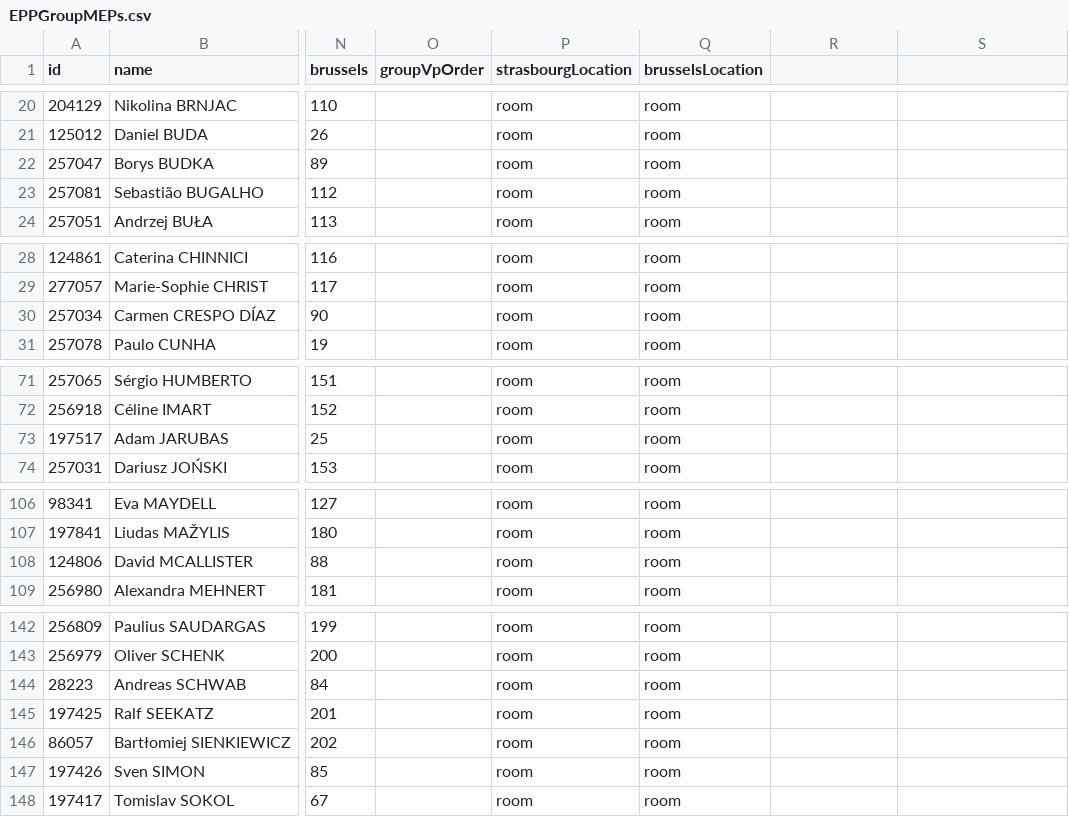
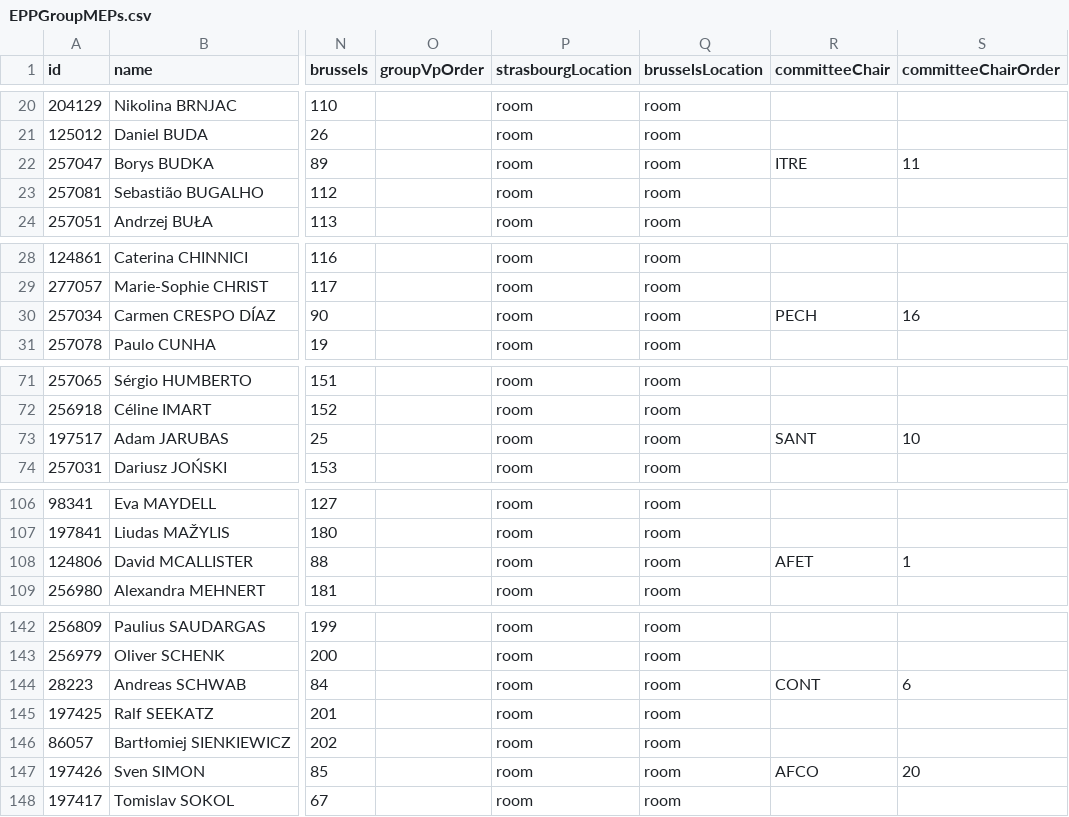
Before and after one commit to alesrus/EPP-10thTerm, a CSV file: EPPGroupMEPs.csv, drawn as a sheet; only a part is shown, gaps mark what is left out; the diff covers the shown part only; the diff names each change by its address in the sheet, - before the commit and + after, or states it on an @@ line.

```diff
--- a/EPPGroupMEPs.csv
+++ b/EPPGroupMEPs.csv
-R1: (empty)
+R1: committeeChair
-S1: (empty)
+S1: committeeChairOrder
-R22 (committeeChair): (empty)
+R22 (committeeChair): ITRE
-S22 (committeeChairOrder): (empty)
+S22 (committeeChairOrder): 11
-R30 (committeeChair): (empty)
+R30 (committeeChair): PECH
-S30 (committeeChairOrder): (empty)
+S30 (committeeChairOrder): 16
-R73 (committeeChair): (empty)
+R73 (committeeChair): SANT
-S73 (committeeChairOrder): (empty)
+S73 (committeeChairOrder): 10
-R108 (committeeChair): (empty)
+R108 (committeeChair): AFET
-S108 (committeeChairOrder): (empty)
+S108 (committeeChairOrder): 1
-R144 (committeeChair): (empty)
+R144 (committeeChair): CONT
-S144 (committeeChairOrder): (empty)
+S144 (committeeChairOrder): 6
-R147 (committeeChair): (empty)
+R147 (committeeChair): AFCO
-S147 (committeeChairOrder): (empty)
+S147 (committeeChairOrder): 20
```
Also changed, not shown: 4 edited cells elsewhere in this file, 2 other files.
